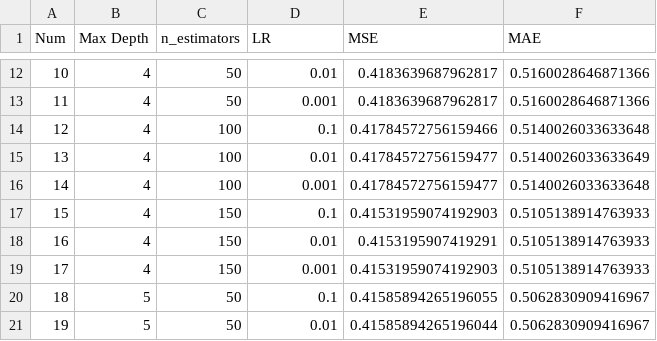
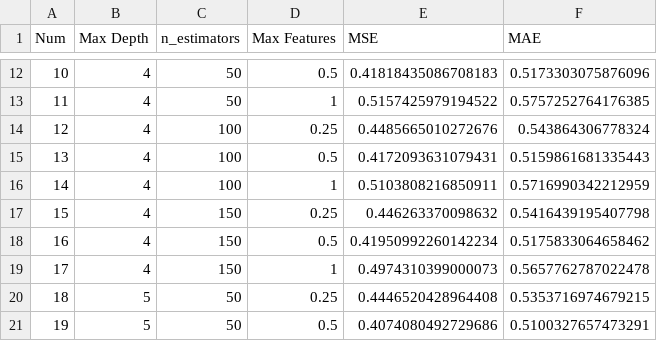
Before and after one commit to dloveland/EECS_573_EnergyML, a CSV file: search_results_rf_reg.csv, drawn as a sheet; only a part is shown, gaps mark what is left out; the diff covers the shown part only.

```diff
--- a/search_results_rf_reg.csv
+++ b/search_results_rf_reg.csv
@@ -1 +1 @@
-Num,Max Depth,n_estimators,LR,MSE,MAE
+Num,Max Depth,n_estimators,Max Features,MSE,MAE
@@ -12,10 +12,10 @@ Num,Max Depth,n_estimators,LR,MSE,MAE
-10,4,50,0.01,0.4183639687962817,0.5160028646871366
-11,4,50,0.001,0.4183639687962817,0.5160028646871366
-12,4,100,0.1,0.41784572756159466,0.5140026033633648
-13,4,100,0.01,0.41784572756159477,0.5140026033633649
-14,4,100,0.001,0.41784572756159477,0.5140026033633648
-15,4,150,0.1,0.41531959074192903,0.5105138914763933
-16,4,150,0.01,0.4153195907419291,0.5105138914763933
-17,4,150,0.001,0.41531959074192903,0.5105138914763933
-18,5,50,0.1,0.41585894265196055,0.5062830909416967
-19,5,50,0.01,0.41585894265196044,0.5062830909416967
+10,4,50,0.5,0.41818435086708183,0.5173303075876096
+11,4,50,1,0.5157425979194522,0.5757252764176385
+12,4,100,0.25,0.4485665010272676,0.543864306778324
+13,4,100,0.5,0.4172093631079431,0.5159861681335443
+14,4,100,1,0.5103808216850911,0.5716990342212959
+15,4,150,0.25,0.446263370098632,0.5416439195407798
+16,4,150,0.5,0.41950992260142234,0.5175833064658462
+17,4,150,1,0.4974310399000073,0.5657762787022478
+18,5,50,0.25,0.4446520428964408,0.5353716974679215
+19,5,50,0.5,0.4074080492729686,0.5100327657473291
```
Also changed, not shown: 51 edited cells elsewhere in this file, 4 other files.
